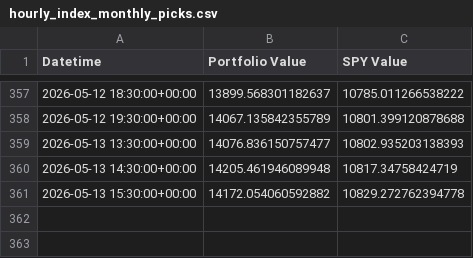
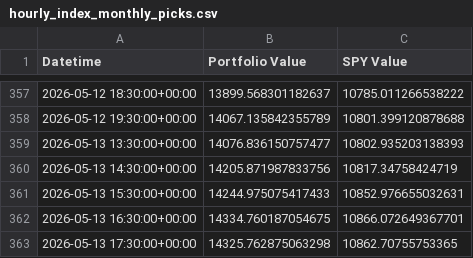
Before and after one commit to g-prakash/sp500_screener, a CSV file: hourly_index_monthly_picks.csv, drawn as a sheet; only a part is shown, gaps mark what is left out.

```diff
--- a/hourly_index_monthly_picks.csv
+++ b/hourly_index_monthly_picks.csv
@@ -359,3 +359,5 @@ Datetime,Portfolio Value,SPY Value
 2026-05-13 13:30:00+00:00,14076.836150757477,10802.935203138393
-2026-05-13 14:30:00+00:00,14205.461946089948,10817.34758424719
-2026-05-13 15:30:00+00:00,14172.054060592882,10829.272762394778
+2026-05-13 14:30:00+00:00,14205.871987833756,10817.34758424719
+2026-05-13 15:30:00+00:00,14244.975075417433,10852.976655032631
+2026-05-13 16:30:00+00:00,14334.760187054675,10866.072649367701
+2026-05-13 17:30:00+00:00,14325.762875063298,10862.70755753365
```
Also changed, not shown: 2 other files.
